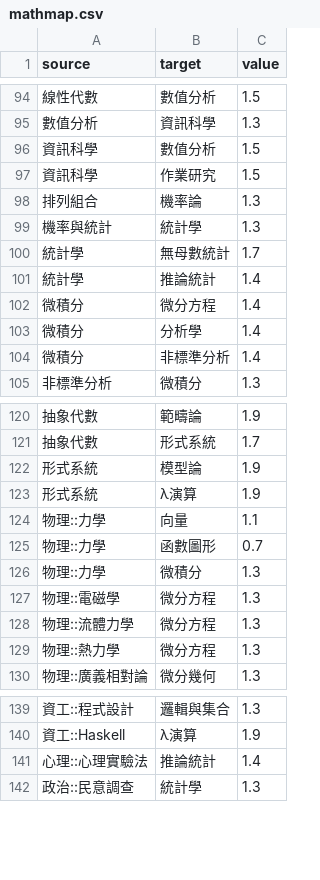
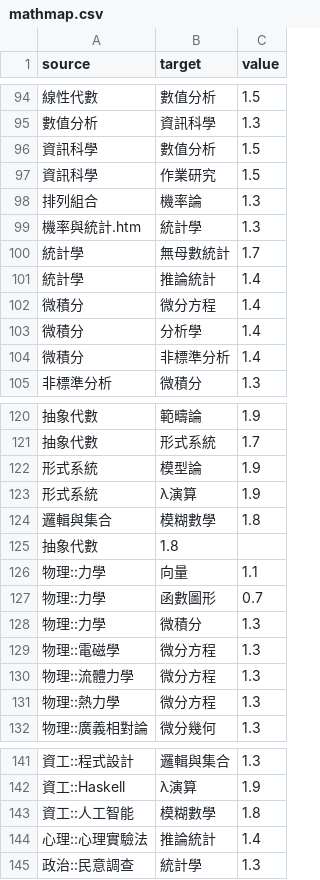
Before and after one commit to 3dw/freemath, a CSV file: 學習地圖/mathmap.csv, drawn as a sheet; only a part is shown, gaps mark what is left out.

```diff
--- a/學習地圖/mathmap.csv
+++ b/學習地圖/mathmap.csv
@@ -98,3 +98,3 @@ source,target,value
 排列組合,機率論,1.3
-機率與統計,統計學,1.3
+機率與統計.htm,統計學,1.3
 統計學,無母數統計,1.7
@@ -123,2 +123,4 @@ source,target,value
 形式系統,λ演算,1.9
+邏輯與集合,模糊數學,1.8
+抽象代數,1.8
 物理::力學,向量,1.1
@@ -140,2 +142,3 @@ source,target,value
 資工::Haskell,λ演算,1.9
+資工::人工智能,模糊數學,1.8
 心理::心理實驗法,推論統計,1.4
```
Also changed, not shown: 學習地圖/mathmap_part.csv.
